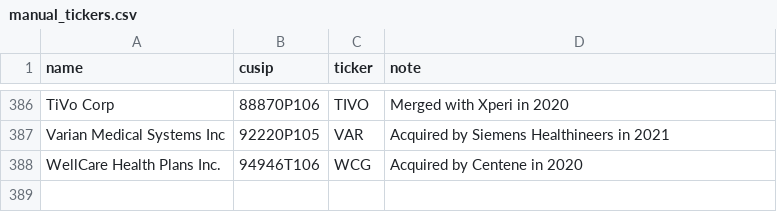
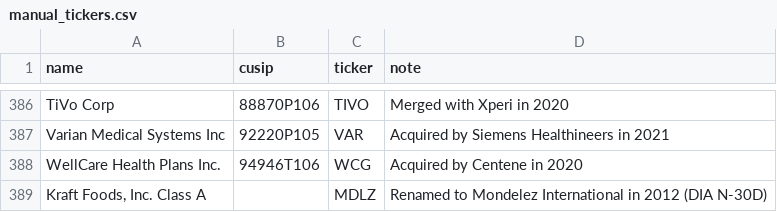
Before and after one commit to Nagai-Yohei/etf-xray, a CSV file: config/manual_tickers.csv, drawn as a sheet; only a part is shown, gaps mark what is left out; the diff names each change by its address in the sheet, - before the commit and + after, or states it on an @@ line.

```diff
--- a/config/manual_tickers.csv
+++ b/config/manual_tickers.csv
+row 389: Kraft Foods, Inc. Class A |  | MDLZ | Renamed to Mondelez International in 2012 (DIA N-30D)
```
Also changed, not shown: 7 other files.
